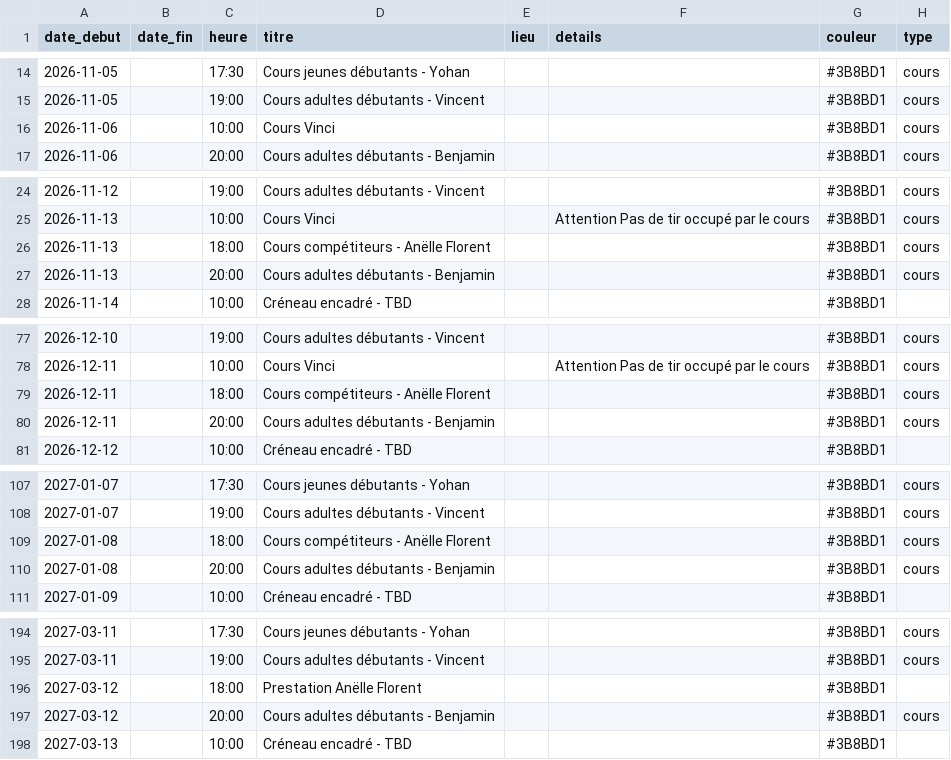
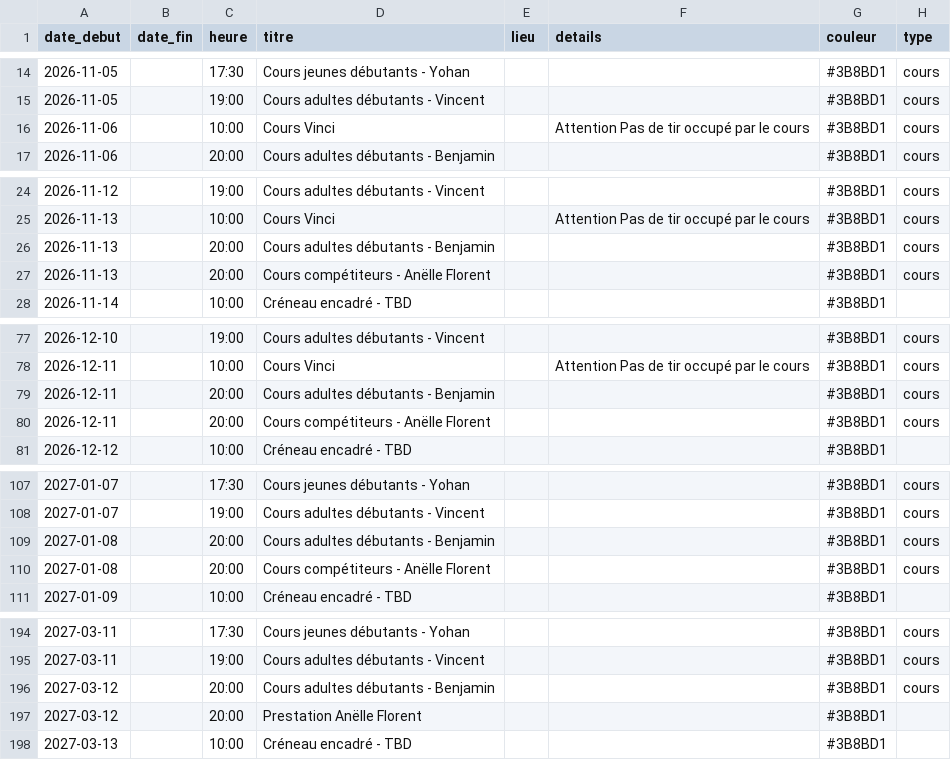
Before and after one commit to archersdelerdre/affichage-club, a CSV file: data/evenements.csv, drawn as a sheet; only a part is shown, gaps mark what is left out.

```diff
--- a/data/evenements.csv
+++ b/data/evenements.csv
@@ -15,3 +15,3 @@ date_debut,date_fin,heure,titre,lieu,details,couleur,type
 2026-11-05,,19:00,Cours adultes débutants - Vincent,,,#3B8BD1,cours
-2026-11-06,,10:00,Cours Vinci,,,#3B8BD1,cours
+2026-11-06,,10:00,Cours Vinci,,Attention Pas de tir occupé par le cours,#3B8BD1,cours
 2026-11-06,,20:00,Cours adultes débutants - Benjamin,,,#3B8BD1,cours
@@ -25,4 +25,4 @@ date_debut,date_fin,heure,titre,lieu,details,couleur,type
 2026-11-13,,10:00,Cours Vinci,,Attention Pas de tir occupé par le cours,#3B8BD1,cours
-2026-11-13,,18:00,Cours compétiteurs - Anëlle Florent,,,#3B8BD1,cours
 2026-11-13,,20:00,Cours adultes débutants - Benjamin,,,#3B8BD1,cours
+2026-11-13,,20:00,Cours compétiteurs - Anëlle Florent,,,#3B8BD1,cours
 2026-11-14,,10:00,Créneau encadré - TBD,,,#3B8BD1,
@@ -78,4 +78,4 @@ date_debut,date_fin,heure,titre,lieu,details,couleur,type
 2026-12-11,,10:00,Cours Vinci,,Attention Pas de tir occupé par le cours,#3B8BD1,cours
-2026-12-11,,18:00,Cours compétiteurs - Anëlle Florent,,,#3B8BD1,cours
 2026-12-11,,20:00,Cours adultes débutants - Benjamin,,,#3B8BD1,cours
+2026-12-11,,20:00,Cours compétiteurs - Anëlle Florent,,,#3B8BD1,cours
 2026-12-12,,10:00,Créneau encadré - TBD,,,#3B8BD1,
@@ -108,4 +108,4 @@ date_debut,date_fin,heure,titre,lieu,details,couleur,type
 2027-01-07,,19:00,Cours adultes débutants - Vincent,,,#3B8BD1,cours
-2027-01-08,,18:00,Cours compétiteurs - Anëlle Florent,,,#3B8BD1,cours
 2027-01-08,,20:00,Cours adultes débutants - Benjamin,,,#3B8BD1,cours
+2027-01-08,,20:00,Cours compétiteurs - Anëlle Florent,,,#3B8BD1,cours
 2027-01-09,,10:00,Créneau encadré - TBD,,,#3B8BD1,
@@ -195,4 +195,4 @@ date_debut,date_fin,heure,titre,lieu,details,couleur,type
 2027-03-11,,19:00,Cours adultes débutants - Vincent,,,#3B8BD1,cours
-2027-03-12,,18:00,Prestation Anëlle Florent,,,#3B8BD1,
 2027-03-12,,20:00,Cours adultes débutants - Benjamin,,,#3B8BD1,cours
+2027-03-12,,20:00,Prestation Anëlle Florent,,,#3B8BD1,
 2027-03-13,,10:00,Créneau encadré - TBD,,,#3B8BD1,
```
